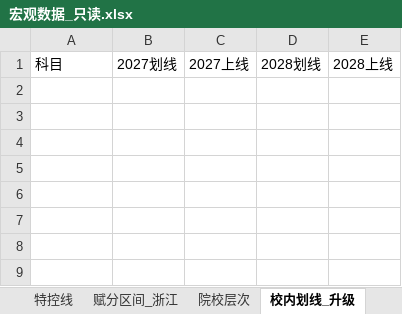
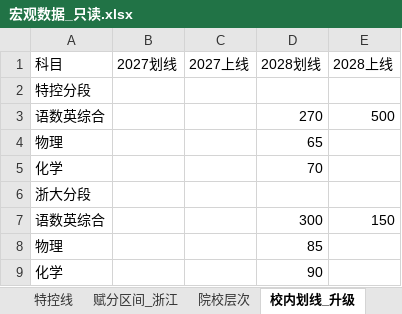
Before and after one commit to maybe-qy/study-tracker, an Excel workbook: data/macro/宏观数据_只读.xlsx, sheet 校内划线_升级, drawn as a sheet; values as stored, in another font and other column widths than the file's, no borders; the diff names each change by its address in the sheet, - before the commit and + after, or states it on an @@ line.

```diff
--- a/data/macro/宏观数据_只读.xlsx (sheet 校内划线_升级)
+++ b/data/macro/宏观数据_只读.xlsx (sheet 校内划线_升级)
+row 2: 特控分段
+row 3: 语数英综合 |  |  | 270 | 500
+row 4: 物理 |  |  | 65
+row 5: 化学 |  |  | 70
+row 6: 浙大分段
+row 7: 语数英综合 |  |  | 300 | 150
+row 8: 物理 |  |  | 85
+row 9: 化学 |  |  | 90
```
Also changed, not shown: 2 other files.
